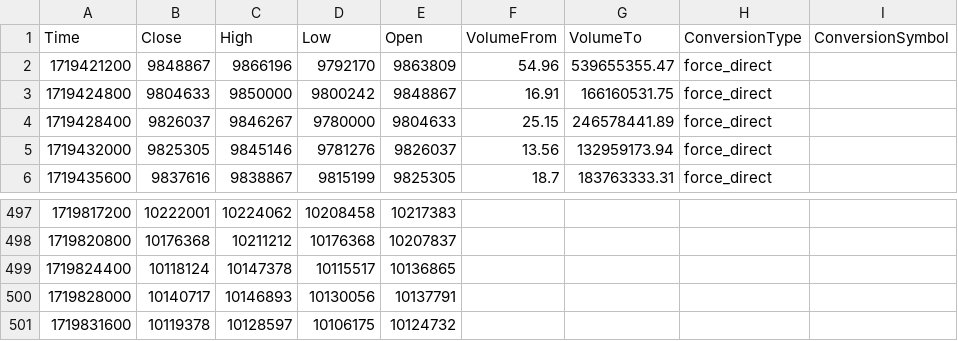
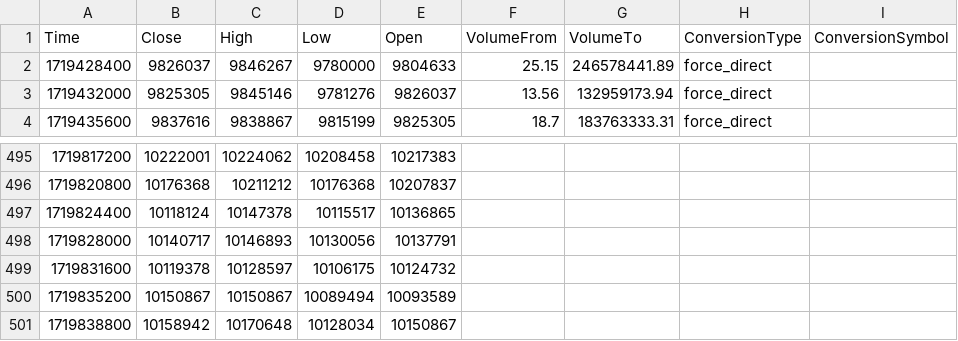
Before and after one commit to jcm2512/057_bitflyer_python, a CSV file: remote/data.csv, drawn as a sheet; only a part is shown, gaps mark what is left out; removed rows and columns are numbered as before the commit, all else as after; the diff names each change by its address in the sheet, - before the commit and + after, or states it on an @@ line.

```diff
--- a/remote/data.csv
+++ b/remote/data.csv
-row 2: 1719421200 | 9848867 | 9866196 | 9792170 | 9863809 | 54.96 | 539655355.47 | force_direct
-row 3: 1719424800 | 9804633 | 9850000 | 9800242 | 9848867 | 16.91 | 166160531.75 | force_direct
+row 500: 1719835200 | 10150867 | 10150867 | 10089494 | 10093589
+row 501: 1719838800 | 10158942 | 10170648 | 10128034 | 10150867
```
Also changed, not shown: remote/ema_data.csv, remote/heikin_ashi.csv, 1 other file.
